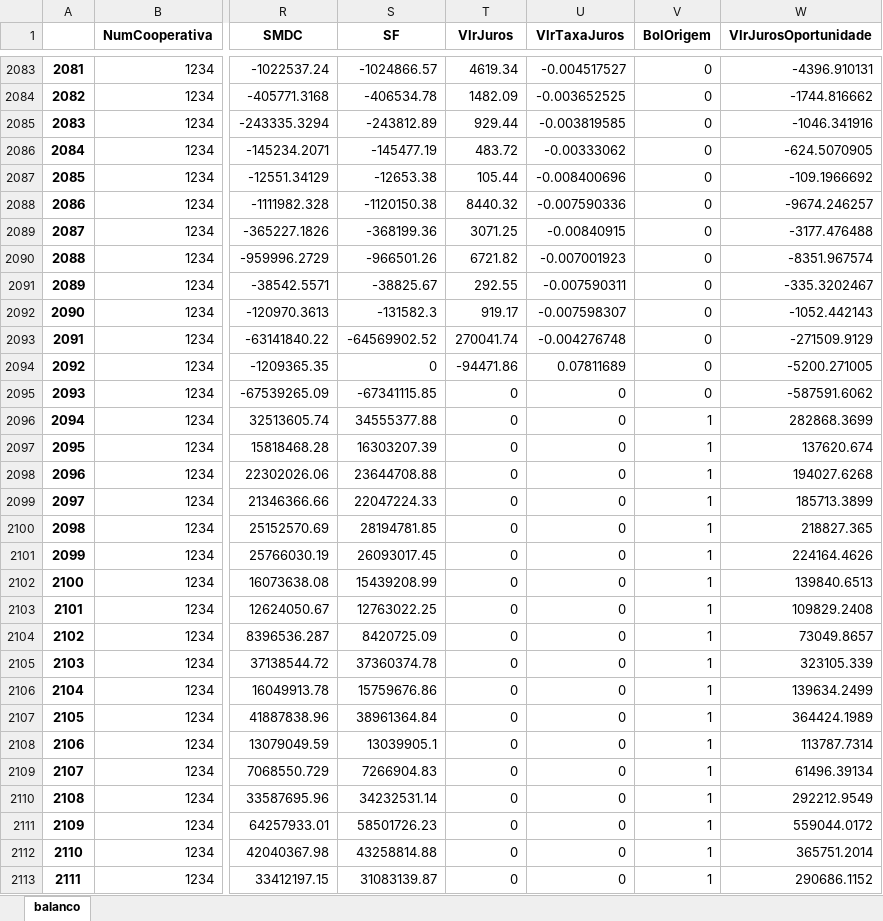
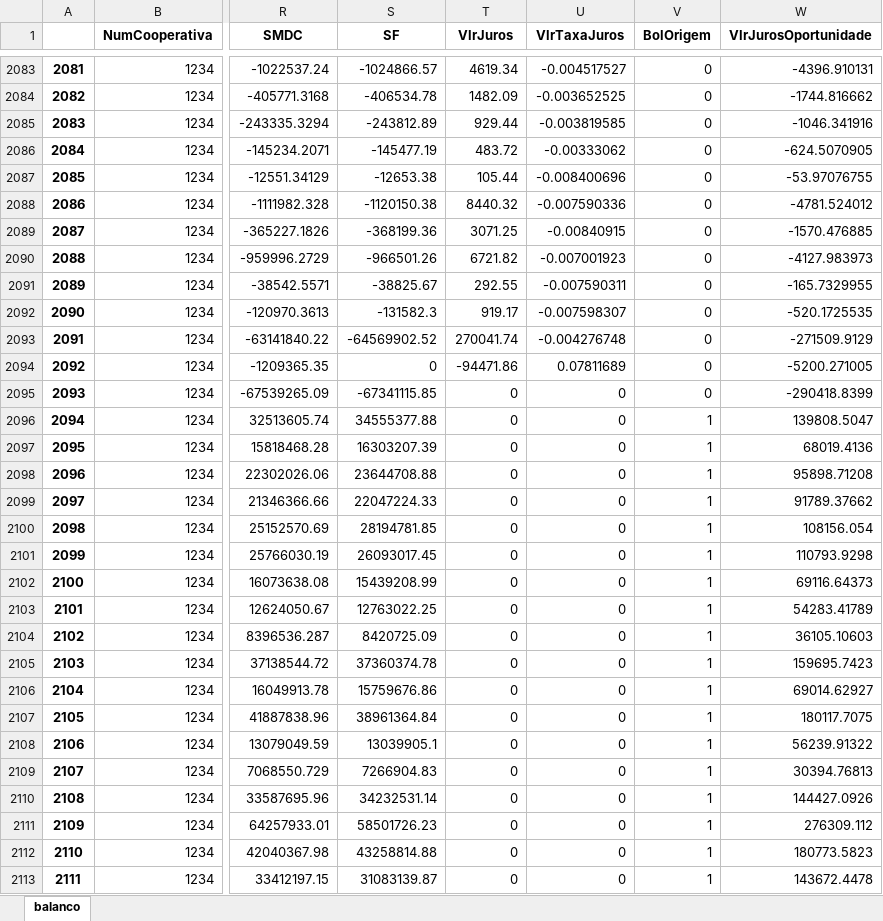
Before and after one commit to lnard81/CaixaCentralPad, an Excel workbook: data/output/balanco/balanco-funding-pa.xlsx, sheet balanco, drawn as a sheet; only a part is shown, gaps mark what is left out; values as stored, in another font and other column widths than the file's, no borders; the diff covers the shown part only; the diff names each change by its address in the sheet, - before the commit and + after, or states it on an @@ line.

```diff
--- a/data/output/balanco/balanco-funding-pa.xlsx (sheet balanco)
+++ b/data/output/balanco/balanco-funding-pa.xlsx (sheet balanco)
-W2087 (VlrJurosOportunidade): -109.1966692
+W2087 (VlrJurosOportunidade): -53.97076755
-W2088 (VlrJurosOportunidade): -9674.246257
+W2088 (VlrJurosOportunidade): -4781.524012
-W2089 (VlrJurosOportunidade): -3177.476488
+W2089 (VlrJurosOportunidade): -1570.476885
-W2090 (VlrJurosOportunidade): -8351.967574
+W2090 (VlrJurosOportunidade): -4127.983973
-W2091 (VlrJurosOportunidade): -335.3202467
+W2091 (VlrJurosOportunidade): -165.7329955
-W2092 (VlrJurosOportunidade): -1052.442143
+W2092 (VlrJurosOportunidade): -520.1725535
-W2095 (VlrJurosOportunidade): -587591.6062
+W2095 (VlrJurosOportunidade): -290418.8399
-W2096 (VlrJurosOportunidade): 282868.3699
+W2096 (VlrJurosOportunidade): 139808.5047
-W2097 (VlrJurosOportunidade): 137620.674
+W2097 (VlrJurosOportunidade): 68019.4136
-W2098 (VlrJurosOportunidade): 194027.6268
+W2098 (VlrJurosOportunidade): 95898.71208
-W2099 (VlrJurosOportunidade): 185713.3899
+W2099 (VlrJurosOportunidade): 91789.37662
-W2100 (VlrJurosOportunidade): 218827.365
+W2100 (VlrJurosOportunidade): 108156.054
-W2101 (VlrJurosOportunidade): 224164.4626
+W2101 (VlrJurosOportunidade): 110793.9298
-W2102 (VlrJurosOportunidade): 139840.6513
+W2102 (VlrJurosOportunidade): 69116.64373
-W2103 (VlrJurosOportunidade): 109829.2408
+W2103 (VlrJurosOportunidade): 54283.41789
-W2104 (VlrJurosOportunidade): 73049.8657
+W2104 (VlrJurosOportunidade): 36105.10603
-W2105 (VlrJurosOportunidade): 323105.339
+W2105 (VlrJurosOportunidade): 159695.7423
-W2106 (VlrJurosOportunidade): 139634.2499
+W2106 (VlrJurosOportunidade): 69014.62927
-W2107 (VlrJurosOportunidade): 364424.1989
+W2107 (VlrJurosOportunidade): 180117.7075
-W2108 (VlrJurosOportunidade): 113787.7314
+W2108 (VlrJurosOportunidade): 56239.91322
-W2109 (VlrJurosOportunidade): 61496.39134
+W2109 (VlrJurosOportunidade): 30394.76813
-W2110 (VlrJurosOportunidade): 292212.9549
+W2110 (VlrJurosOportunidade): 144427.0926
-W2111 (VlrJurosOportunidade): 559044.0172
+W2111 (VlrJurosOportunidade): 276309.112
-W2112 (VlrJurosOportunidade): 365751.2014
+W2112 (VlrJurosOportunidade): 180773.5823
-W2113 (VlrJurosOportunidade): 290686.1152
+W2113 (VlrJurosOportunidade): 143672.4478
```
Also changed, not shown: 145 edited cells elsewhere in this sheet, data/input/plano/plano-funding-pad.xlsx, data/output/balanco/balanco-funding.xlsx, 3 other files.
